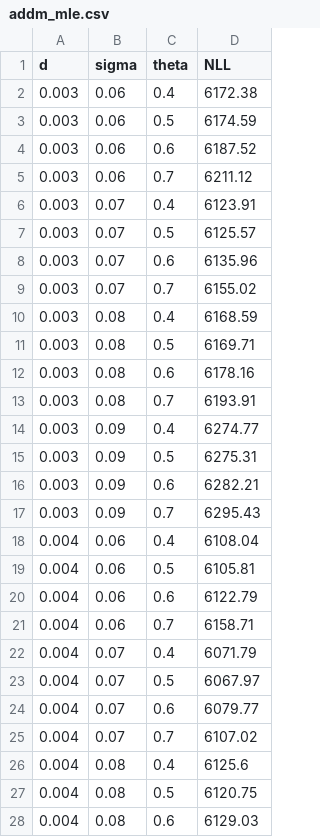
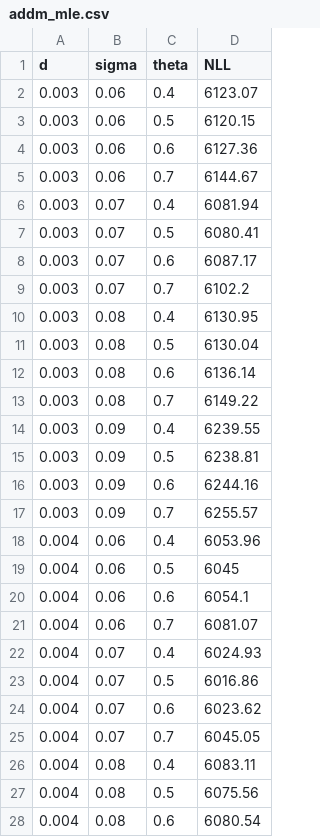
Before and after one commit to zenkavi/aDDM-Toolbox-GPU, a CSV file: results/addm_mle.csv, drawn as a sheet; only a part is shown; the diff covers the shown part only.

Commit message:
Implement threaded MLE for ADDM and DDM

```diff
--- a/results/addm_mle.csv
+++ b/results/addm_mle.csv
@@ -1,28 +1,28 @@
 d,sigma,theta,NLL
-0.003,0.06,0.4,6172.38
-0.003,0.06,0.5,6174.59
-0.003,0.06,0.6,6187.52
-0.003,0.06,0.7,6211.12
-0.003,0.07,0.4,6123.91
-0.003,0.07,0.5,6125.57
-0.003,0.07,0.6,6135.96
-0.003,0.07,0.7,6155.02
-0.003,0.08,0.4,6168.59
-0.003,0.08,0.5,6169.71
-0.003,0.08,0.6,6178.16
-0.003,0.08,0.7,6193.91
-0.003,0.09,0.4,6274.77
-0.003,0.09,0.5,6275.31
-0.003,0.09,0.6,6282.21
-0.003,0.09,0.7,6295.43
-0.004,0.06,0.4,6108.04
-0.004,0.06,0.5,6105.81
-0.004,0.06,0.6,6122.79
-0.004,0.06,0.7,6158.71
-0.004,0.07,0.4,6071.79
-0.004,0.07,0.5,6067.97
-0.004,0.07,0.6,6079.77
-0.004,0.07,0.7,6107.02
-0.004,0.08,0.4,6125.6
-0.004,0.08,0.5,6120.75
-0.004,0.08,0.6,6129.03
+0.003,0.06,0.4,6123.07
+0.003,0.06,0.5,6120.15
+0.003,0.06,0.6,6127.36
+0.003,0.06,0.7,6144.67
+0.003,0.07,0.4,6081.94
+0.003,0.07,0.5,6080.41
+0.003,0.07,0.6,6087.17
+0.003,0.07,0.7,6102.2
+0.003,0.08,0.4,6130.95
+0.003,0.08,0.5,6130.04
+0.003,0.08,0.6,6136.14
+0.003,0.08,0.7,6149.22
+0.003,0.09,0.4,6239.55
+0.003,0.09,0.5,6238.81
+0.003,0.09,0.6,6244.16
+0.003,0.09,0.7,6255.57
+0.004,0.06,0.4,6053.96
+0.004,0.06,0.5,6045
+0.004,0.06,0.6,6054.1
+0.004,0.06,0.7,6081.07
+0.004,0.07,0.4,6024.93
+0.004,0.07,0.5,6016.86
+0.004,0.07,0.6,6023.62
+0.004,0.07,0.7,6045.05
+0.004,0.08,0.4,6083.11
+0.004,0.08,0.5,6075.56
+0.004,0.08,0.6,6080.54
```
Also changed, not shown: 37 edited cells elsewhere in this file, results/ddm_mle.csv, 21 other files.
